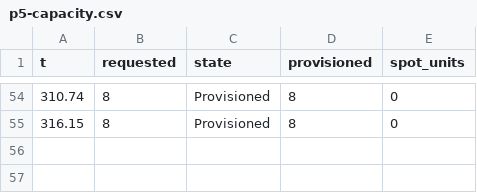
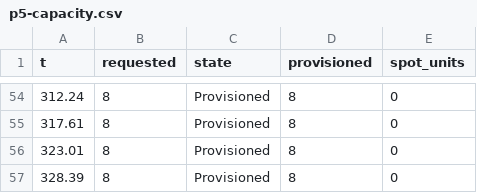
Before and after one commit to Avalanche-io/c4-operator, a CSV file: hack/e2e/out/p5-capacity.csv, drawn as a sheet; only a part is shown, gaps mark what is left out; the diff covers the shown part only.

```diff
--- a/hack/e2e/out/p5-capacity.csv
+++ b/hack/e2e/out/p5-capacity.csv
@@ -54,2 +54,4 @@ t,requested,state,provisioned,spot_units
-310.74,8,Provisioned,8,0
-316.15,8,Provisioned,8,0
+312.24,8,Provisioned,8,0
+317.61,8,Provisioned,8,0
+323.01,8,Provisioned,8,0
+328.39,8,Provisioned,8,0
```
Also changed, not shown: 4 added rows, 4 removed rows and 56 edited cells elsewhere in this file, hack/e2e/out/p5-jobs.csv, 23 other files.
